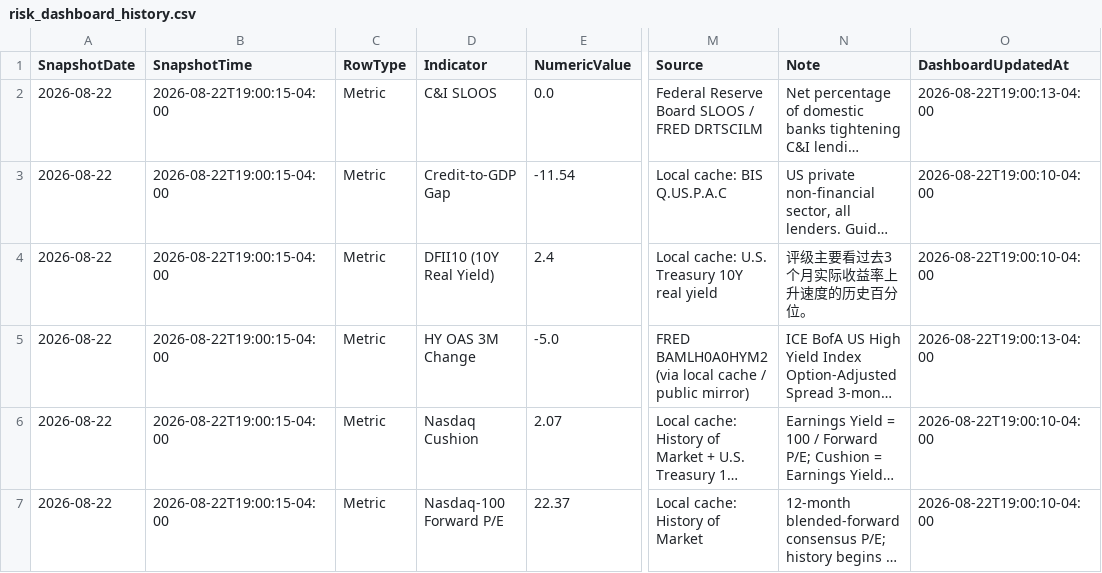
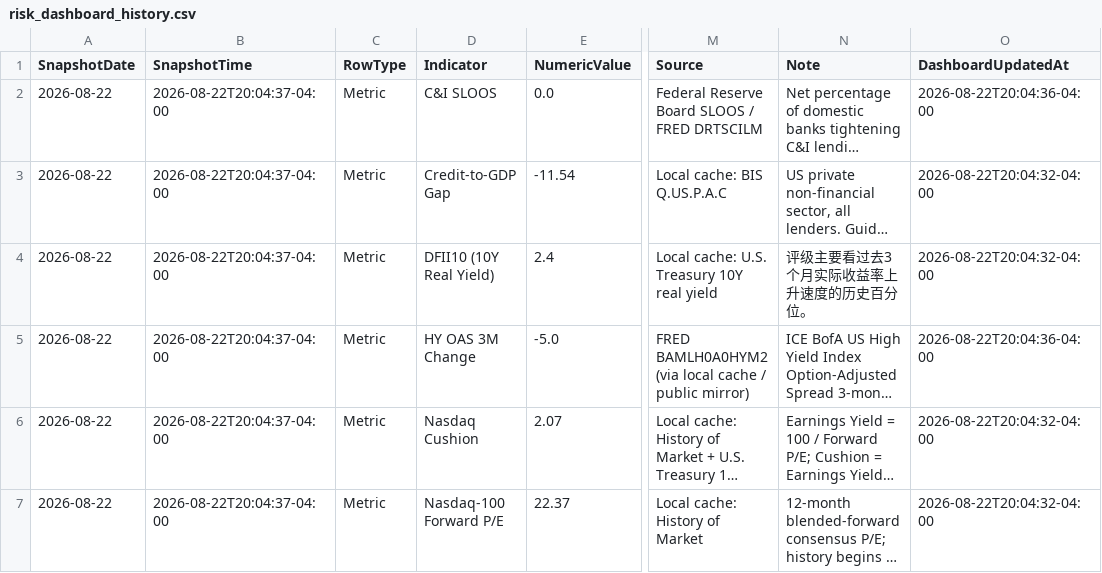
Before and after one commit to RH-102/my-index, a CSV file: data/risk_dashboard_history.csv, drawn as a sheet; only a part is shown, gaps mark what is left out; long unchanged cells end in …; the diff covers the shown part only; the diff names each change by its address in the sheet, - before the commit and + after, or states it on an @@ line.

```diff
--- a/data/risk_dashboard_history.csv
+++ b/data/risk_dashboard_history.csv
-B2:B7 (SnapshotTime): 2026-08-22T19:00:15-04:00
+B2:B7 (SnapshotTime): 2026-08-22T20:04:37-04:00
-O2 (DashboardUpdatedAt): 2026-08-22T19:00:13-04:00
+O2 (DashboardUpdatedAt): 2026-08-22T20:04:36-04:00
-O3:O4 (DashboardUpdatedAt): 2026-08-22T19:00:10-04:00
+O3:O4 (DashboardUpdatedAt): 2026-08-22T20:04:32-04:00
-O5 (DashboardUpdatedAt): 2026-08-22T19:00:13-04:00
+O5 (DashboardUpdatedAt): 2026-08-22T20:04:36-04:00
-O6:O7 (DashboardUpdatedAt): 2026-08-22T19:00:10-04:00
+O6:O7 (DashboardUpdatedAt): 2026-08-22T20:04:32-04:00
```
Also changed, not shown: 16 edited cells elsewhere in this file, data/index_history.csv, data/risk_dashboard.csv, 3 other files.
